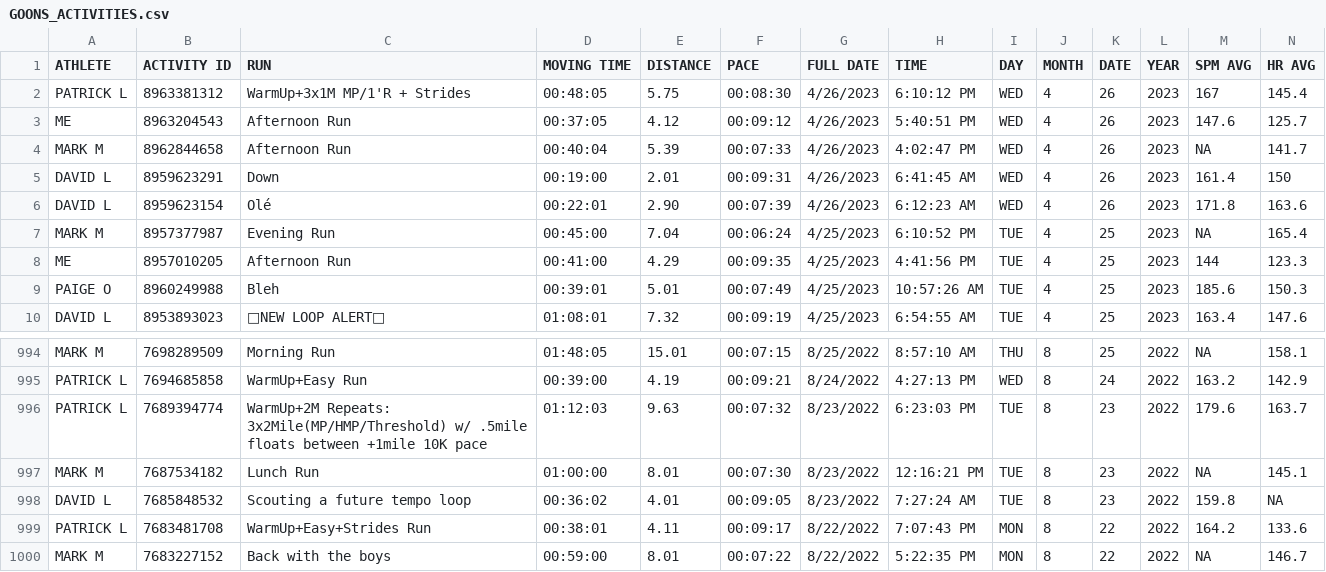
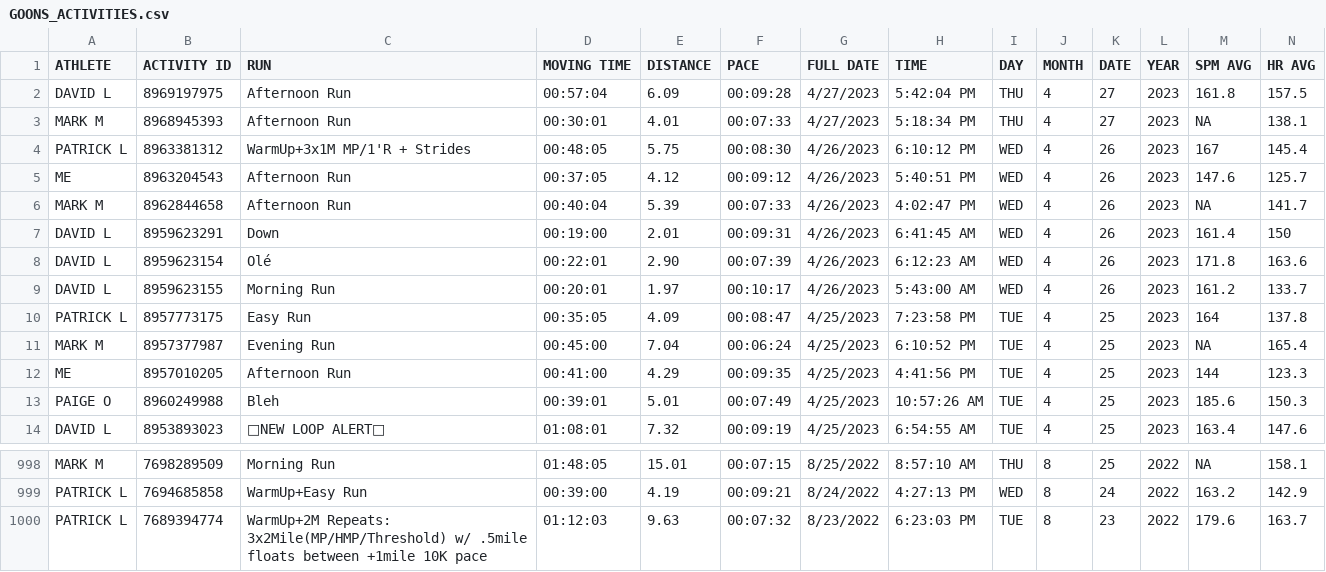
Before and after one commit to jacobreesmontgomery/Strava-API-and-Sheets-Integration, a CSV file: python/data/GOONS_ACTIVITIES.csv, drawn as a sheet; only a part is shown, gaps mark what is left out; removed rows and columns are numbered as before the commit, all else as after; rows hold the shown columns only; the diff names each change by its address in the sheet, - before the commit and + after, or states it on an @@ line.

```diff
--- a/python/data/GOONS_ACTIVITIES.csv
+++ b/python/data/GOONS_ACTIVITIES.csv
+row 2: DAVID L | 8969197975 | Afternoon Run | 00:57:04 | 6.09 | 00:09:28 | 4/27/2023 | 5:42:04 PM | THU | 4 | 27 | 2023 | 161.8 | 157.5
+row 3: MARK M | 8968945393 | Afternoon Run | 00:30:01 | 4.01 | 00:07:33 | 4/27/2023 | 5:18:34 PM | THU | 4 | 27 | 2023 | NA | 138.1
+row 9: DAVID L | 8959623155 | Morning Run | 00:20:01 | 1.97 | 00:10:17 | 4/26/2023 | 5:43:00 AM | WED | 4 | 26 | 2023 | 161.2 | 133.7
+row 10: PATRICK L | 8957773175 | Easy Run | 00:35:05 | 4.09 | 00:08:47 | 4/25/2023 | 7:23:58 PM | TUE | 4 | 25 | 2023 | 164 | 137.8
-row 997: MARK M | 7687534182 | Lunch Run | 01:00:00 | 8.01 | 00:07:30 | 8/23/2022 | 12:16:21 PM | TUE | 8 | 23 | 2022 | NA | 145.1
-row 998: DAVID L | 7685848532 | Scouting a future tempo loop | 00:36:02 | 4.01 | 00:09:05 | 8/23/2022 | 7:27:24 AM | TUE | 8 | 23 | 2022 | 159.8 | NA
-row 999: PATRICK L | 7683481708 | WarmUp+Easy+Strides Run | 00:38:01 | 4.11 | 00:09:17 | 8/22/2022 | 7:07:43 PM | MON | 8 | 22 | 2022 | 164.2 | 133.6
-row 1000: MARK M | 7683227152 | Back with the boys | 00:59:00 | 8.01 | 00:07:22 | 8/22/2022 | 5:22:35 PM | MON | 8 | 22 | 2022 | NA | 146.7
```
Also changed, not shown: 1 other file.
